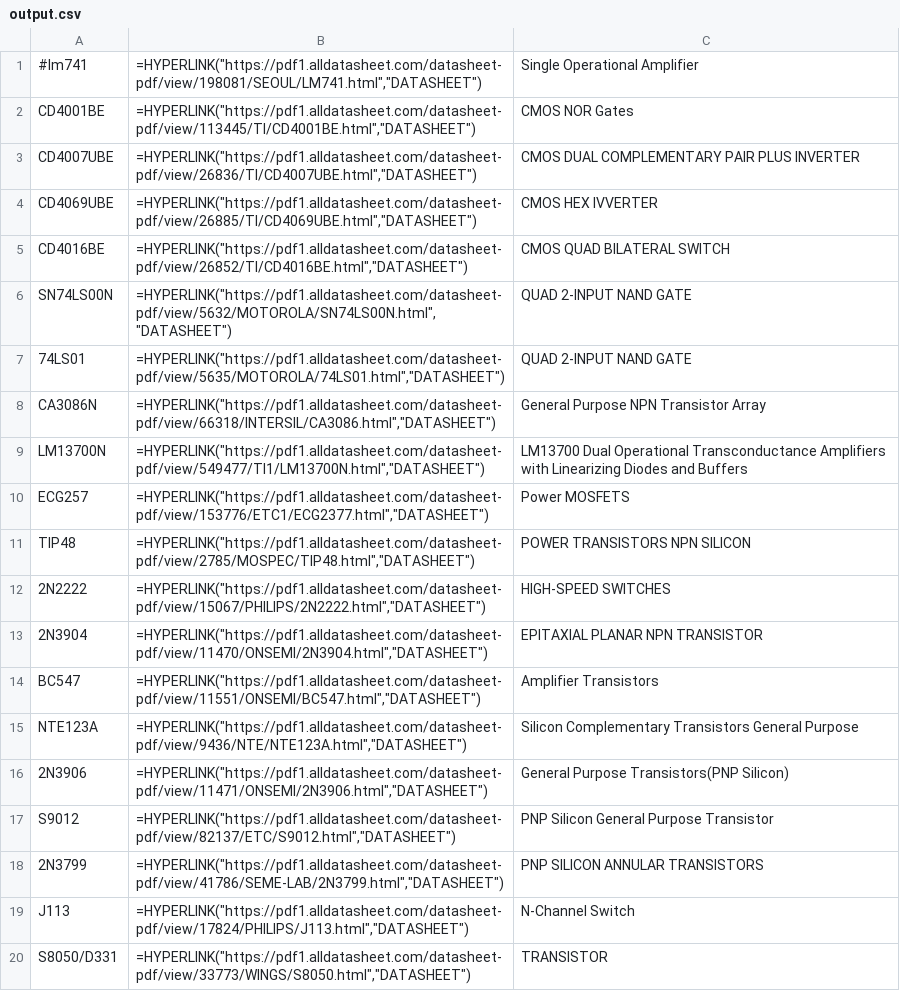
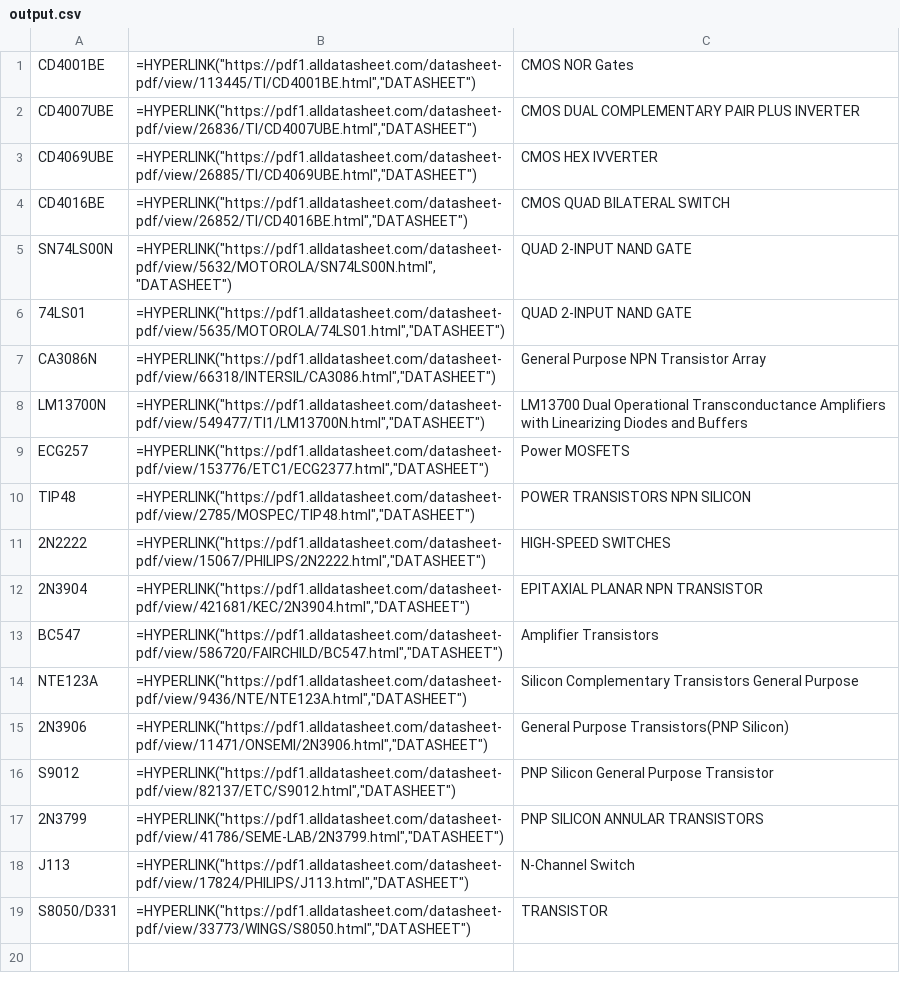
Before and after one commit to neiman3/datasheets, a CSV file: examples/output.csv, drawn as a sheet.

```diff
--- a/examples/output.csv
+++ b/examples/output.csv
@@ -1,2 +1 @@
-#lm741,"=HYPERLINK(""https://pdf1.alldatasheet.com/datasheet-pdf/view/198081/SEOUL/LM741.html"",""DATASHEET"")", Single Operational Amplifier
 CD4001BE,"=HYPERLINK(""https://pdf1.alldatasheet.com/datasheet-pdf/view/113445/TI/CD4001BE.html"",""DATASHEET"")", CMOS NOR Gates
@@ -12,4 +11,4 @@ TIP48,"=HYPERLINK(""https://pdf1.alldatasheet.com/datasheet-pdf/view/2785/MOSPEC
 2N2222,"=HYPERLINK(""https://pdf1.alldatasheet.com/datasheet-pdf/view/15067/PHILIPS/2N2222.html"",""DATASHEET"")", HIGH-SPEED SWITCHES
-2N3904,"=HYPERLINK(""https://pdf1.alldatasheet.com/datasheet-pdf/view/11470/ONSEMI/2N3904.html"",""DATASHEET"")", EPITAXIAL PLANAR NPN TRANSISTOR
-BC547,"=HYPERLINK(""https://pdf1.alldatasheet.com/datasheet-pdf/view/11551/ONSEMI/BC547.html"",""DATASHEET"")", Amplifier Transistors
+2N3904,"=HYPERLINK(""https://pdf1.alldatasheet.com/datasheet-pdf/view/421681/KEC/2N3904.html"",""DATASHEET"")", EPITAXIAL PLANAR NPN TRANSISTOR
+BC547,"=HYPERLINK(""https://pdf1.alldatasheet.com/datasheet-pdf/view/586720/FAIRCHILD/BC547.html"",""DATASHEET"")", Amplifier Transistors
 NTE123A,"=HYPERLINK(""https://pdf1.alldatasheet.com/datasheet-pdf/view/9436/NTE/NTE123A.html"",""DATASHEET"")", Silicon Complementary Transistors General Purpose
```
Also changed, not shown: 3 other files.
